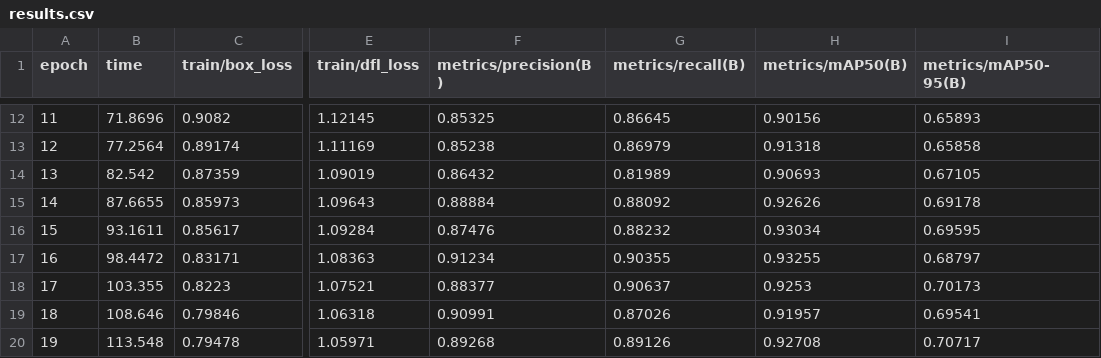
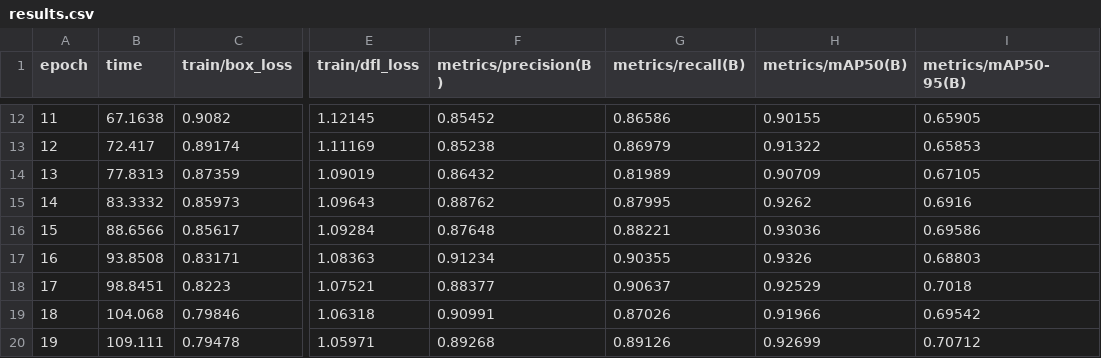
Before and after one commit to SrPabvliss/th-cycling-photo-ai, a CSV file: experiments/sweep_yolo/yolo11m_c5_640_s42/results.csv, drawn as a sheet; only a part is shown, gaps mark what is left out; the diff covers the shown part only; the diff names each change by its address in the sheet, - before the commit and + after, or states it on an @@ line.

```diff
--- a/experiments/sweep_yolo/yolo11m_c5_640_s42/results.csv
+++ b/experiments/sweep_yolo/yolo11m_c5_640_s42/results.csv
-B12 (time): 71.8696
+B12 (time): 67.1638
-F12 (metrics/precision(B)): 0.85325
+F12 (metrics/precision(B)): 0.85452
-G12 (metrics/recall(B)): 0.86645
+G12 (metrics/recall(B)): 0.86586
-H12 (metrics/mAP50(B)): 0.90156
+H12 (metrics/mAP50(B)): 0.90155
-I12 (metrics/mAP50-95(B)): 0.65893
+I12 (metrics/mAP50-95(B)): 0.65905
-B13 (time): 77.2564
+B13 (time): 72.417
-H13 (metrics/mAP50(B)): 0.91318
+H13 (metrics/mAP50(B)): 0.91322
-I13 (metrics/mAP50-95(B)): 0.65858
+I13 (metrics/mAP50-95(B)): 0.65853
-B14 (time): 82.542
+B14 (time): 77.8313
-H14 (metrics/mAP50(B)): 0.90693
+H14 (metrics/mAP50(B)): 0.90709
-B15 (time): 87.6655
+B15 (time): 83.3332
-F15 (metrics/precision(B)): 0.88884
+F15 (metrics/precision(B)): 0.88762
-G15 (metrics/recall(B)): 0.88092
+G15 (metrics/recall(B)): 0.87995
-H15 (metrics/mAP50(B)): 0.92626
+H15 (metrics/mAP50(B)): 0.9262
-I15 (metrics/mAP50-95(B)): 0.69178
+I15 (metrics/mAP50-95(B)): 0.6916
-B16 (time): 93.1611
+B16 (time): 88.6566
-F16 (metrics/precision(B)): 0.87476
+F16 (metrics/precision(B)): 0.87648
-G16 (metrics/recall(B)): 0.88232
+G16 (metrics/recall(B)): 0.88221
-H16 (metrics/mAP50(B)): 0.93034
+H16 (metrics/mAP50(B)): 0.93036
-I16 (metrics/mAP50-95(B)): 0.69595
+I16 (metrics/mAP50-95(B)): 0.69586
-B17 (time): 98.4472
+B17 (time): 93.8508
-H17 (metrics/mAP50(B)): 0.93255
+H17 (metrics/mAP50(B)): 0.9326
-I17 (metrics/mAP50-95(B)): 0.68797
+I17 (metrics/mAP50-95(B)): 0.68803
-B18 (time): 103.355
+B18 (time): 98.8451
-H18 (metrics/mAP50(B)): 0.9253
+H18 (metrics/mAP50(B)): 0.92529
-I18 (metrics/mAP50-95(B)): 0.70173
+I18 (metrics/mAP50-95(B)): 0.7018
-B19 (time): 108.646
+B19 (time): 104.068
-H19 (metrics/mAP50(B)): 0.91957
+H19 (metrics/mAP50(B)): 0.91966
-I19 (metrics/mAP50-95(B)): 0.69541
+I19 (metrics/mAP50-95(B)): 0.69542
-B20 (time): 113.548
+B20 (time): 109.111
-H20 (metrics/mAP50(B)): 0.92708
+H20 (metrics/mAP50(B)): 0.92699
-I20 (metrics/mAP50-95(B)): 0.70717
+I20 (metrics/mAP50-95(B)): 0.70712
```
Also changed, not shown: 131 edited cells elsewhere in this file, 1 other file.
